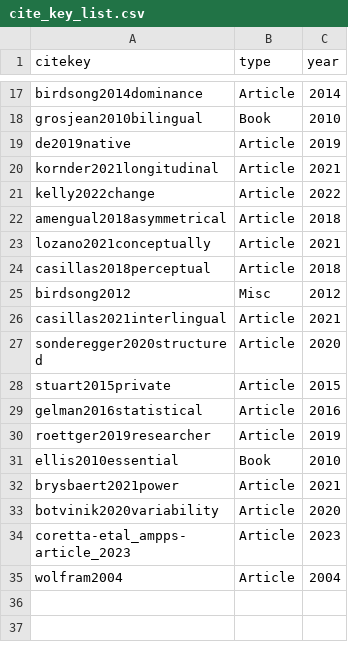
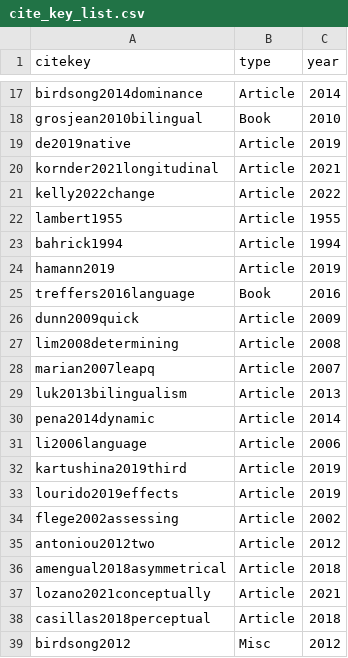
Before and after one commit to sound-communities/references, a CSV file: cite_key_list.csv, drawn as a sheet; only a part is shown, gaps mark what is left out; the shorter side is filled out with more unchanged rows; the diff names each change by its address in the sheet, - before the commit and + after, or states it on an @@ line.

```diff
--- a/cite_key_list.csv
+++ b/cite_key_list.csv
+row 22: lambert1955 | Article | 1955
+row 23: bahrick1994 | Article | 1994
+row 24: hamann2019 | Article | 2019
+row 25: treffers2016language | Book | 2016
+row 26: dunn2009quick | Article | 2009
+row 27: lim2008determining | Article | 2008
+row 28: marian2007leapq | Article | 2007
+row 29: luk2013bilingualism | Article | 2013
+row 30: pena2014dynamic | Article | 2014
+row 31: li2006language | Article | 2006
+row 32: kartushina2019third | Article | 2019
+row 33: lourido2019effects | Article | 2019
+row 34: flege2002assessing | Article | 2002
+row 35: antoniou2012two | Article | 2012
```
Also changed, not shown: 6 other files.
